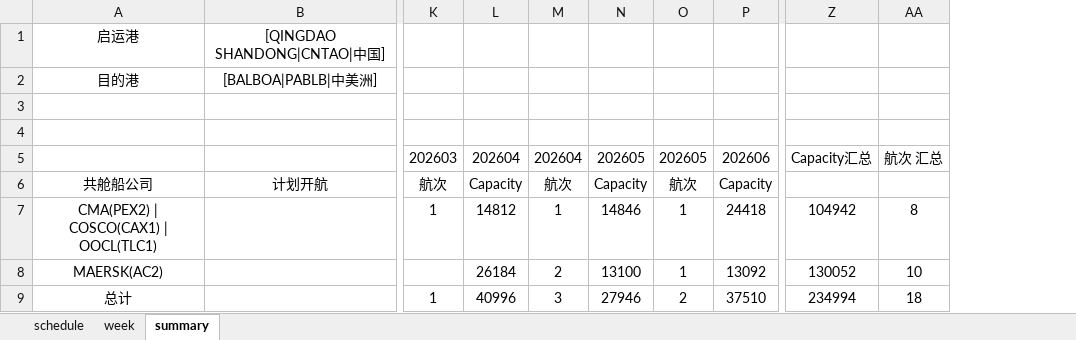
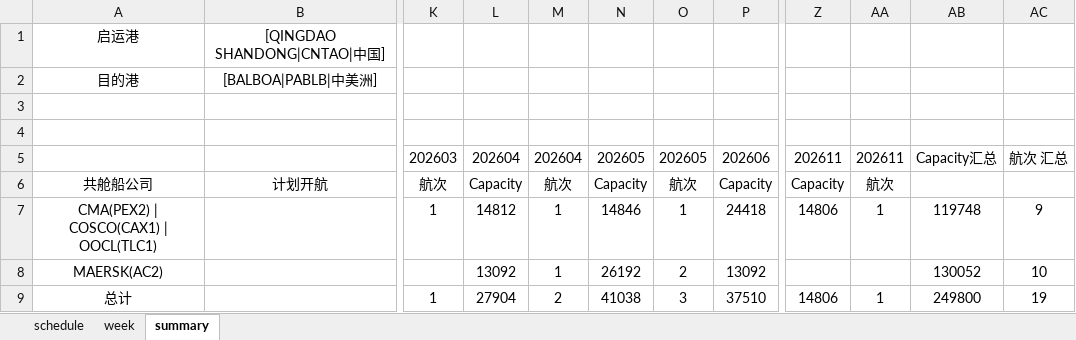
Before and after one commit to smartpu/Shipping-Schedule, an Excel workbook: Data/001-03-market-analysis.xlsx, sheet summary, drawn as a sheet; only a part is shown, gaps mark what is left out; values as stored, in another font and other column widths than the file's, no borders; addresses are those after the commit; the diff names each change by its address in the sheet, - before the commit and + after, or states it on an @@ line.

```diff
--- a/Data/001-03-market-analysis.xlsx (sheet summary)
+++ b/Data/001-03-market-analysis.xlsx (sheet summary)
+column Z, rows 5-9: 202611 | Capacity | 14806 |  | 14806
+column AA, rows 5-9: 202611 | 航次 | 1 |  | 1
-AB7: 104942
+AB7: 119748
-AC7: 8
+AC7: 9
-L8: 26184
+L8: 13092
-M8: 2
+M8: 1
-N8: 13100
+N8: 26192
-O8: 1
+O8: 2
-L9: 40996
+L9: 27904
-M9: 3
+M9: 2
-N9: 27946
+N9: 41038
-O9: 2
+O9: 3
-AB9: 234994
+AB9: 249800
-AC9: 18
+AC9: 19
```
Also changed, not shown: sheet schedule, Data/Market-SCFI-Trends.xlsx, 1 other file.
